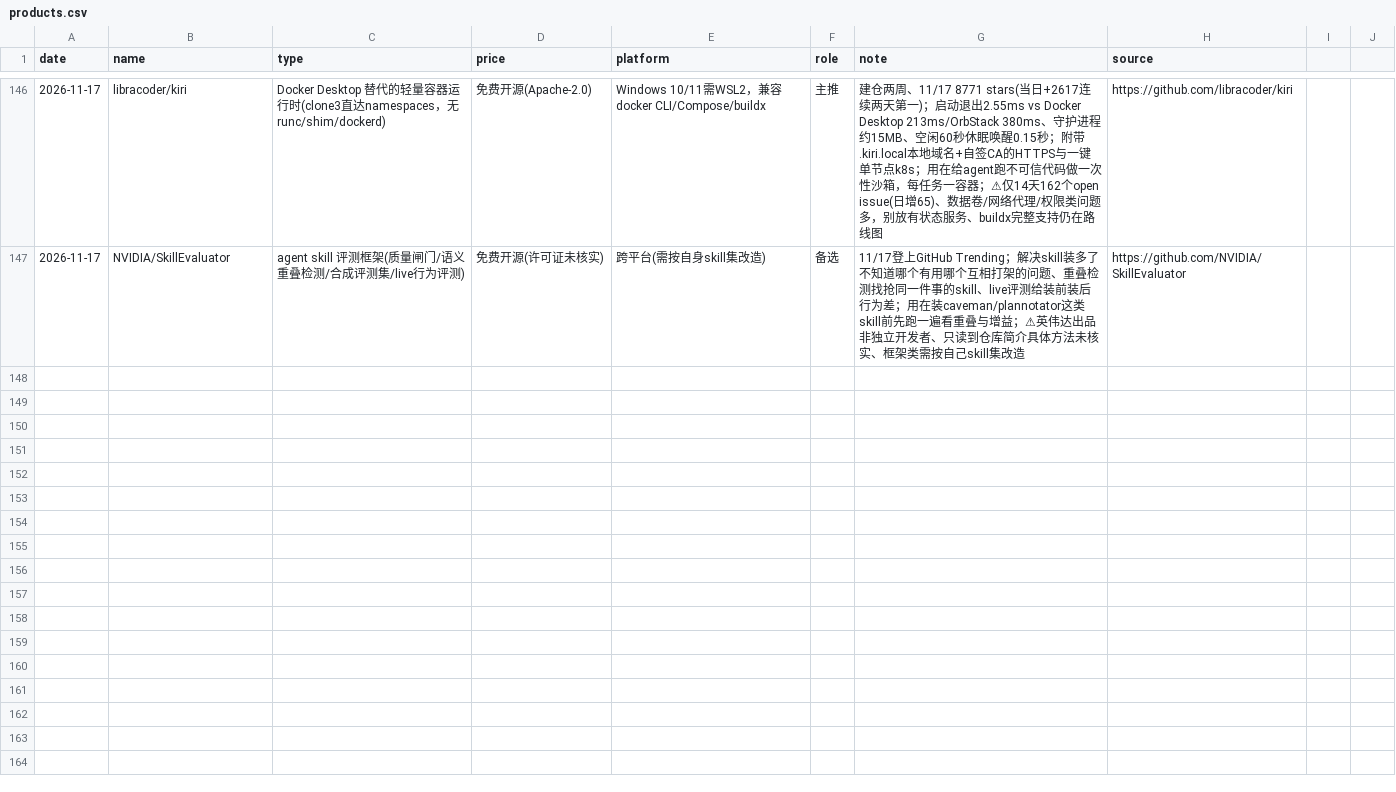
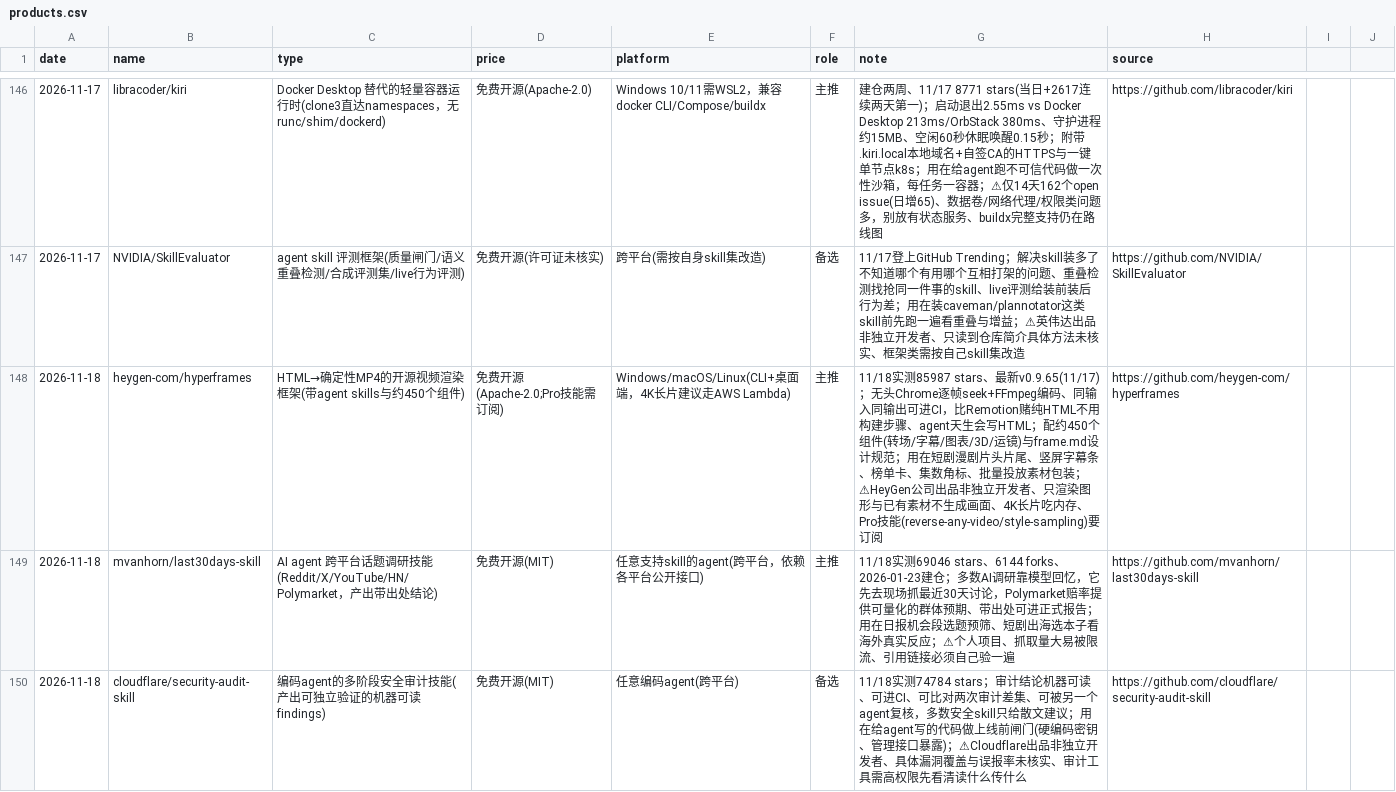
Before and after one commit to fengwuyun/daily-reports-hub, a CSV file: products.csv, drawn as a sheet; only a part is shown, gaps mark what is left out; the diff names each change by its address in the sheet, - before the commit and + after, or states it on an @@ line.

```diff
--- a/products.csv
+++ b/products.csv
+row 148: 2026-11-18 | heygen-com/hyperframes | HTML→确定性MP4的开源视频渲染框架(带agent skills与约450个组件) | 免费开源(Apache-2.0;Pro技能需订阅) | Windows/macOS/Linux(CLI+桌面端，4K长片建议走AWS Lambda) | 主推 | 11/18实测85987 stars、最新v0.9.65(11/17)；无头Chrome逐帧seek+FFmpeg编码、同输入同输出可进CI，比Remotion赌纯HTML不用构建步骤、agent天生会写HTML；配约450个组件(转场/字幕/图表/3D/运镜)与frame.md设计规范；用在短剧漫剧片头片尾、竖屏字幕条、榜单卡、集数角标、批量投放素材包装；⚠HeyGen公司出品非独立开发者、只渲染图形与已有素材不生成画面、4K长片吃内存、Pro技能(reverse-any-video/style-sampling)要订阅 | https://github.com/heygen-com/hyperframes
+row 149: 2026-11-18 | mvanhorn/last30days-skill | AI agent 跨平台话题调研技能(Reddit/X/YouTube/HN/Polymarket，产出带出处结论) | 免费开源(MIT) | 任意支持skill的agent(跨平台，依赖各平台公开接口) | 主推 | 11/18实测69046 stars、6144 forks、2026-01-23建仓；多数AI调研靠模型回忆，它先去现场抓最近30天讨论，Polymarket赔率提供可量化的群体预期、带出处可进正式报告；用在日报机会段选题预筛、短剧出海选本子看海外真实反应；⚠个人项目、抓取量大易被限流、引用链接必须自己验一遍 | https://github.com/mvanhorn/last30days-skill
+row 150: 2026-11-18 | cloudflare/security-audit-skill | 编码agent的多阶段安全审计技能(产出可独立验证的机器可读findings) | 免费开源(MIT) | 任意编码agent(跨平台) | 备选 | 11/18实测74784 stars；审计结论机器可读、可进CI、可比对两次审计差集、可被另一个agent复核，多数安全skill只给散文建议；用在给agent写的代码做上线前闸门(硬编码密钥、管理接口暴露)；⚠Cloudflare出品非独立开发者、具体漏洞覆盖与误报率未核实、审计工具需高权限先看清读什么传什么 | https://github.com/cloudflare/security-audit-skill
```
Also changed, not shown: 2 other files.
